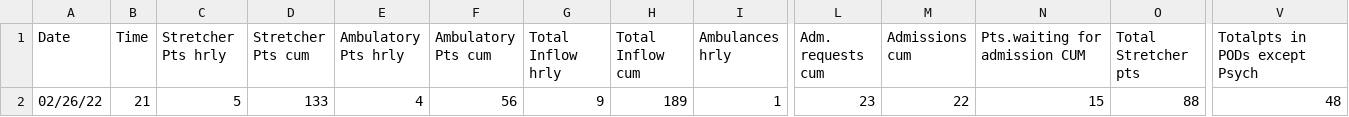
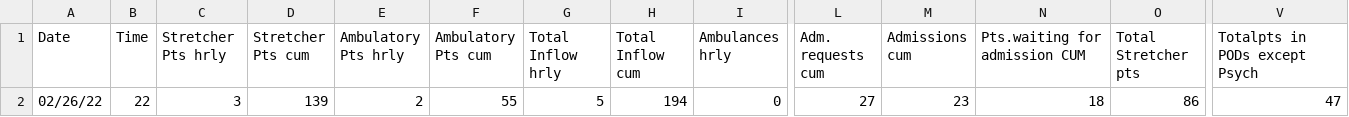
Before and after one commit to drdevinhopkins/hourly-report, a CSV file: data/current.csv, drawn as a sheet; only a part is shown, gaps mark what is left out; the diff covers the shown part only; the diff names each change by its address in the sheet, - before the commit and + after, or states it on an @@ line.

```diff
--- a/data/current.csv
+++ b/data/current.csv
-B2 (Time): 21
+B2 (Time): 22
-C2 (Stretcher Pts hrly): 5
+C2 (Stretcher Pts hrly): 3
-D2 (Stretcher Pts cum): 133
+D2 (Stretcher Pts cum): 139
-E2 (Ambulatory Pts hrly): 4
+E2 (Ambulatory Pts hrly): 2
-F2 (Ambulatory Pts cum): 56
+F2 (Ambulatory Pts cum): 55
-G2 (Total Inflow hrly): 9
+G2 (Total Inflow hrly): 5
-H2 (Total Inflow cum): 189
+H2 (Total Inflow cum): 194
-I2 (Ambulances hrly): 1
+I2 (Ambulances hrly): 0
-L2 (Adm. requests cum): 23
+L2 (Adm. requests cum): 27
-M2 (Admissions cum): 22
+M2 (Admissions cum): 23
-N2 (Pts.waiting for admission CUM): 15
+N2 (Pts.waiting for admission CUM): 18
-O2 (Total Stretcher pts): 88
+O2 (Total Stretcher pts): 86
-V2 (Totalpts in PODs except Psych): 48
+V2 (Totalpts in PODs except Psych): 47
```
Also changed, not shown: 19 edited cells elsewhere in this file, data/recent.csv, 1 other file.
